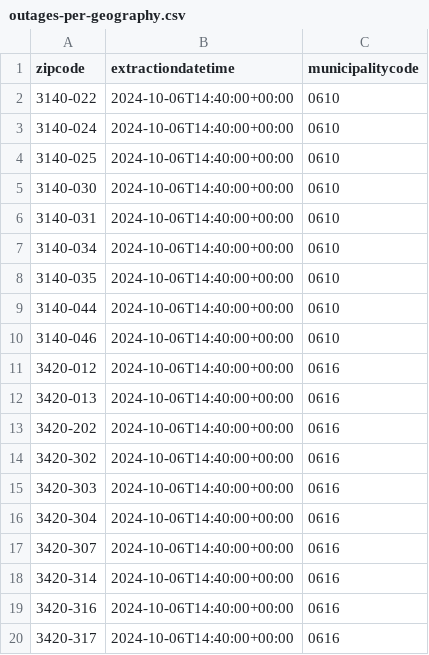
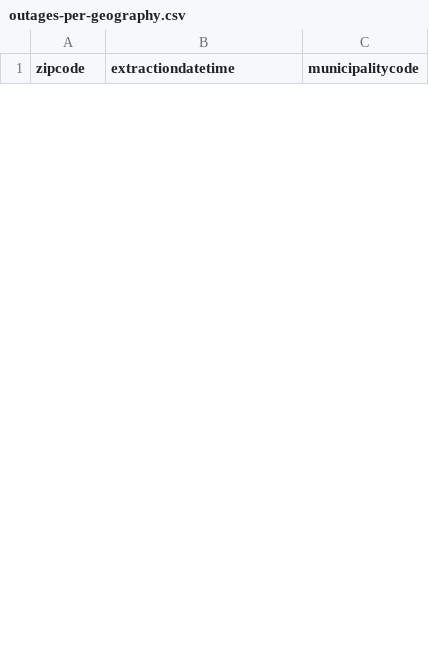
Before and after one commit to pmaf/scrape-power-outages-portugal, a CSV file: outages-per-geography.csv, drawn as a sheet; only a part is shown; the diff covers the shown part only.

```diff
--- a/outages-per-geography.csv
+++ b/outages-per-geography.csv
@@ -1,20 +1 @@
 zipcode,extractiondatetime,municipalitycode
-3140-022,2024-10-06T14:40:00+00:00,0610
-3140-024,2024-10-06T14:40:00+00:00,0610
-3140-025,2024-10-06T14:40:00+00:00,0610
-3140-030,2024-10-06T14:40:00+00:00,0610
-3140-031,2024-10-06T14:40:00+00:00,0610
-3140-034,2024-10-06T14:40:00+00:00,0610
-3140-035,2024-10-06T14:40:00+00:00,0610
-3140-044,2024-10-06T14:40:00+00:00,0610
-3140-046,2024-10-06T14:40:00+00:00,0610
-3420-012,2024-10-06T14:40:00+00:00,0616
-3420-013,2024-10-06T14:40:00+00:00,0616
-3420-202,2024-10-06T14:40:00+00:00,0616
-3420-302,2024-10-06T14:40:00+00:00,0616
-3420-303,2024-10-06T14:40:00+00:00,0616
-3420-304,2024-10-06T14:40:00+00:00,0616
-3420-307,2024-10-06T14:40:00+00:00,0616
-3420-314,2024-10-06T14:40:00+00:00,0616
-3420-316,2024-10-06T14:40:00+00:00,0616
-3420-317,2024-10-06T14:40:00+00:00,0616
```
Also changed, not shown: 12 added rows and 26 removed rows elsewhere in this file, 1 other file.
